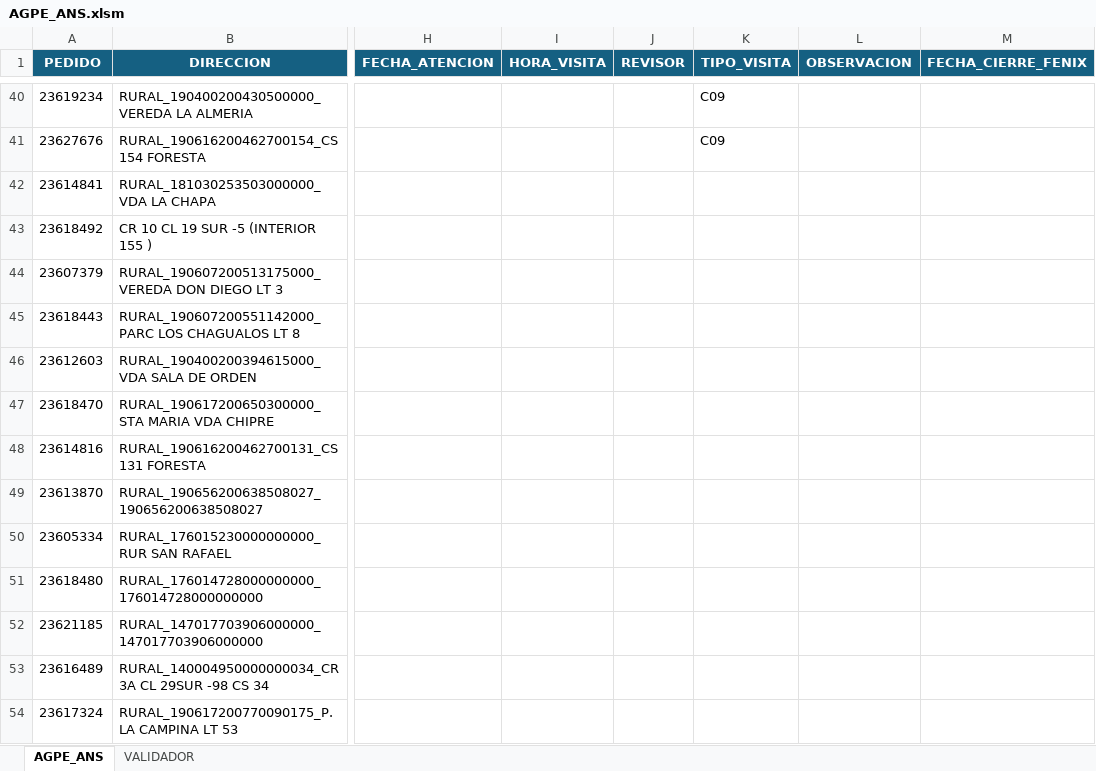
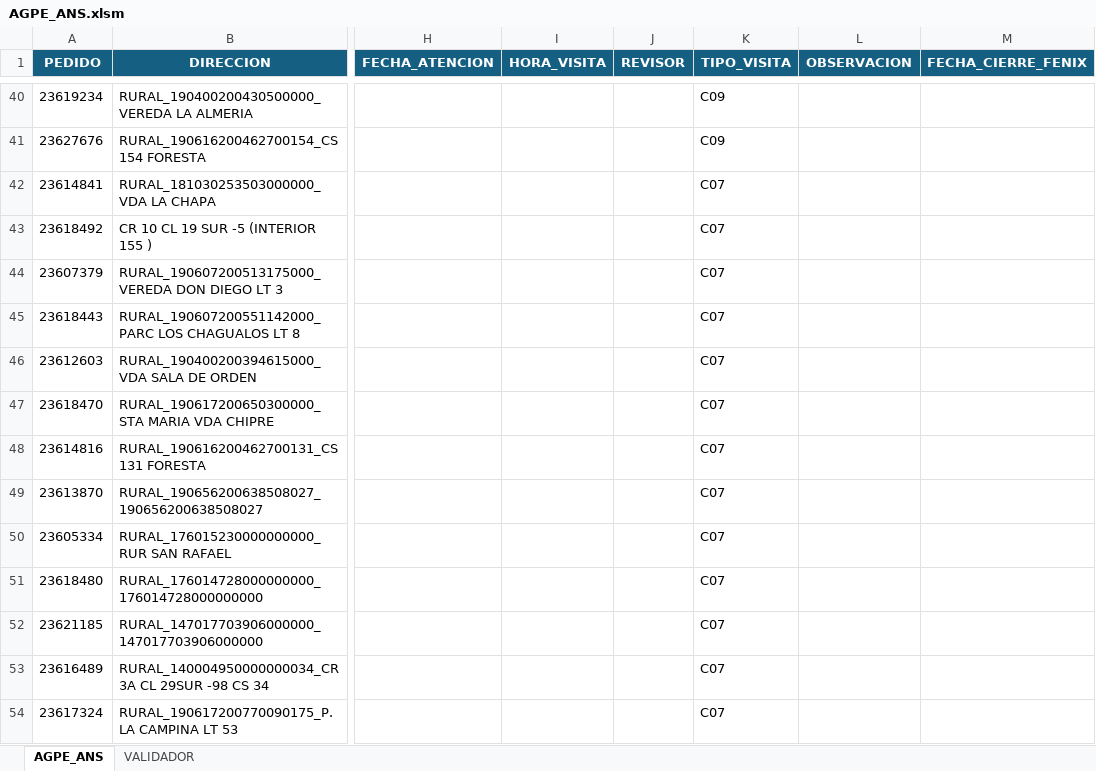
Before and after one commit to agaviria-projects/control-ans-agpe, an Excel workbook: data_clean/AGPE_ANS.xlsm, sheet AGPE_ANS, drawn as a sheet; only a part is shown, gaps mark what is left out; values as stored, in another font and other column widths than the file's, no borders; conditional formats and table styles not drawn; the diff covers the shown part only; the diff names each change by its address in the sheet, - before the commit and + after, or states it on an @@ line.

```diff
--- a/data_clean/AGPE_ANS.xlsm (sheet AGPE_ANS)
+++ b/data_clean/AGPE_ANS.xlsm (sheet AGPE_ANS)
-K42:K54 (TIPO_VISITA): (empty)
+K42:K54 (TIPO_VISITA): C07
```
Also changed, not shown: 26 edited cells elsewhere in this sheet, data_clean/AGPE_CLEAN.xlsx, data_clean/PLANTILLA_PRIMER VISITAS.xlsm, 1 other file.
